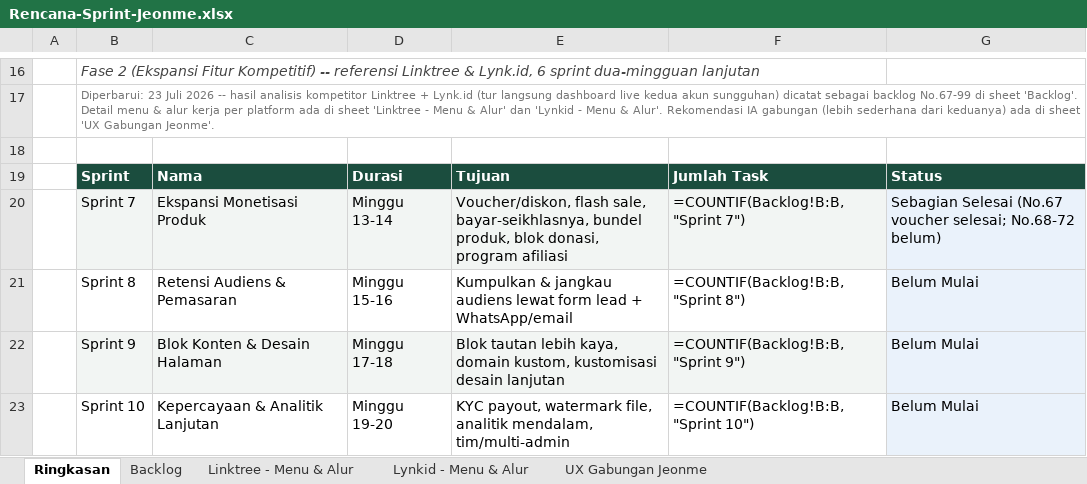
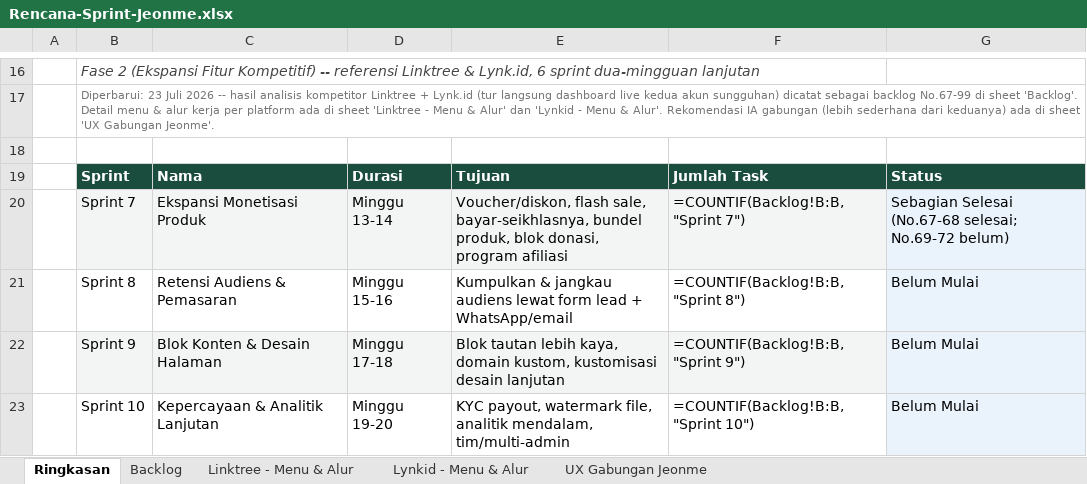
Before and after one commit to Ijeon-Corp/JeonMe, an Excel workbook: docs/Rencana-Sprint-Jeonme.xlsx, sheet Ringkasan, drawn as a sheet; only a part is shown, gaps mark what is left out; values as stored, in another font and other column widths than the file's, no borders; formulas without a stored value are shown as written; the diff names each change by its address in the sheet, - before the commit and + after, or states it on an @@ line.

```diff
--- a/docs/Rencana-Sprint-Jeonme.xlsx (sheet Ringkasan)
+++ b/docs/Rencana-Sprint-Jeonme.xlsx (sheet Ringkasan)
-G20: Sebagian Selesai (No.67 voucher selesai; No.68-72 belum)
+G20: Sebagian Selesai (No.67-68 selesai; No.69-72 belum)
```
Also changed, not shown: sheet Backlog, 10 other files.
